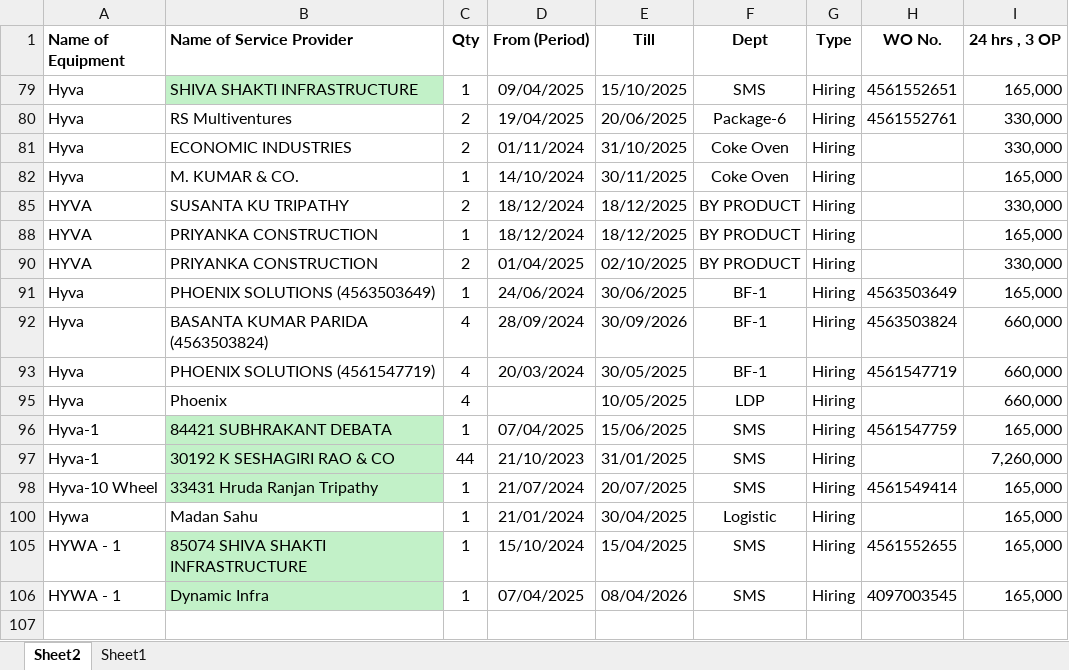
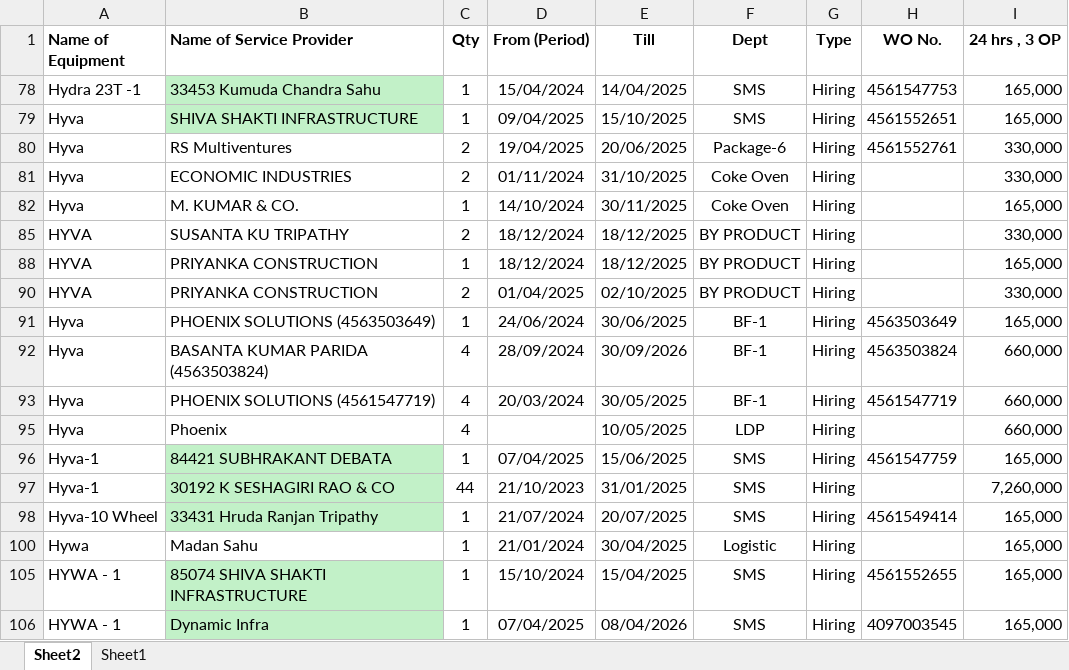
Before and after one commit to Jasobant10/Cost-Benefit-Analysis-of-Electric-vs-Diesel-Vehicles, an Excel workbook: data/raw/equipment_costs.xlsx, sheet Sheet2, drawn as a sheet; values as stored, in another font and other column widths than the file's, no borders; the diff names each change by its address in the sheet, - before the commit and + after, or states it on an @@ line.

```diff
--- a/data/raw/equipment_costs.xlsx (sheet Sheet2)
+++ b/data/raw/equipment_costs.xlsx (sheet Sheet2)
@@ row 78 unhidden: Hydra 23T -1 | 33453 Kumuda Chandra Sahu | 1 | 15/04/2024 | 14/04/2025 | SMS | Hiring | 4561547753 | 165,000 @@
```
Also changed, not shown: data/raw/roi_mev.xlsx, data/raw/vehicle_cost_analysis.xlsx, 7 other files.
